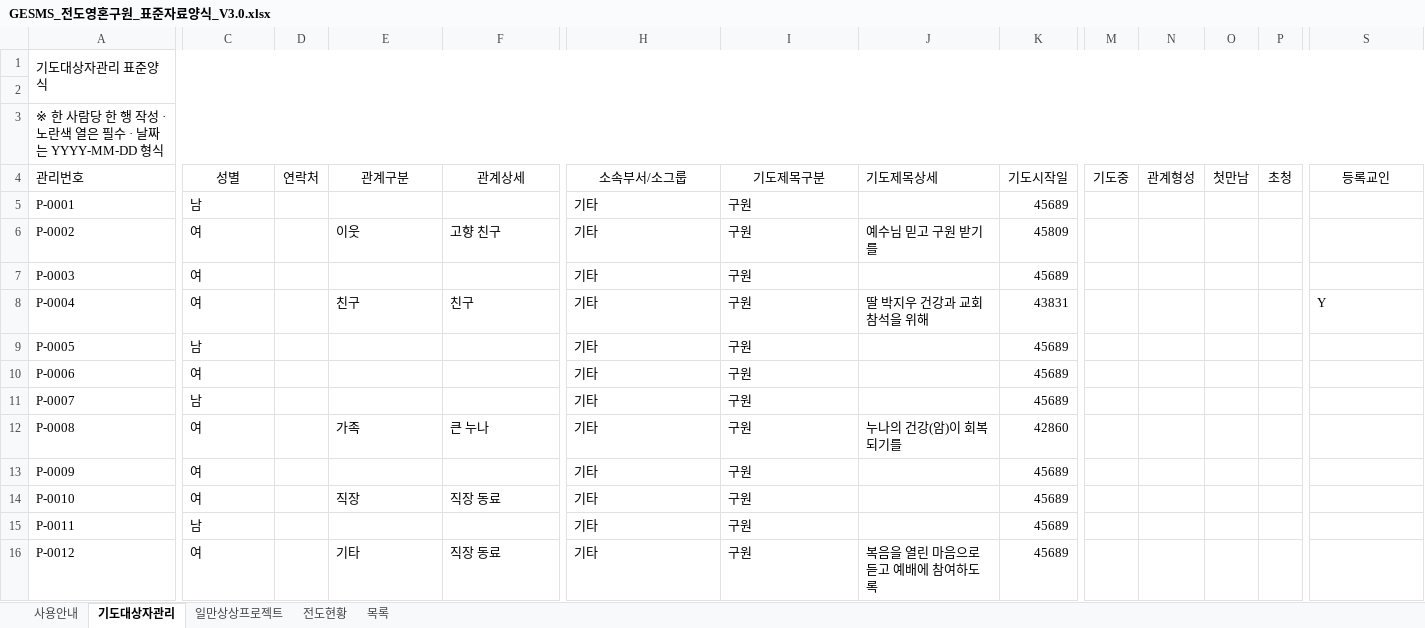
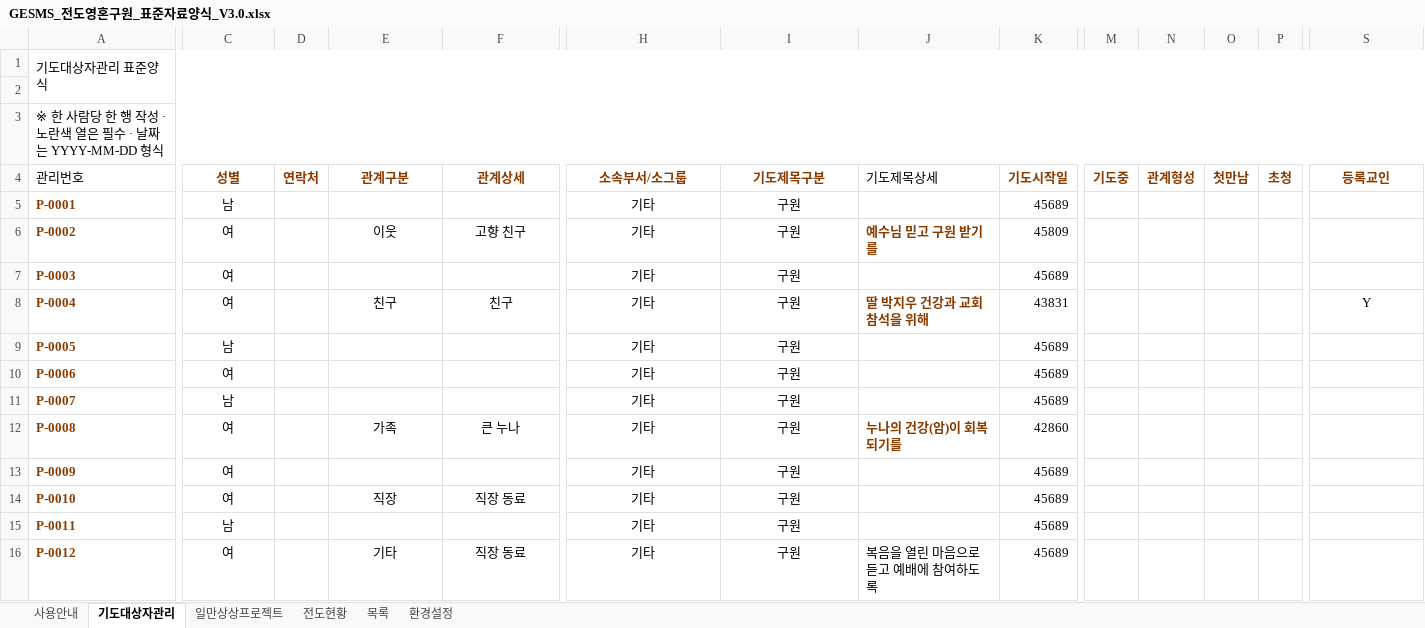
Before and after one commit to cjy3757-stack/gesms-v10, an Excel workbook: GESMS_전도영혼구원_표준자료양식_V3.0.xlsx, sheet 기도대상자관리, drawn as a sheet; only a part is shown, gaps mark what is left out; values as stored, in another font and other column widths than the file's, no borders; conditional formats and table styles not drawn; the diff covers the shown part only; the diff names each change by its address in the sheet, - before the commit and + after, or states it on an @@ line.

```diff
--- a/GESMS_전도영혼구원_표준자료양식_V3.0.xlsx (sheet 기도대상자관리)
+++ b/GESMS_전도영혼구원_표준자료양식_V3.0.xlsx (sheet 기도대상자관리)
+sheet tab: 환경설정
@@ C4:F4 bold: off → on, text colour: black → #8A3B00 @@
@@ H4:I4 bold: off → on, text colour: black → #8A3B00 @@
@@ K4 bold: off → on, text colour: black → #8A3B00 @@
@@ M4:S4 bold: off → on, text colour: black → #8A3B00 @@
@@ A5:A16 bold: off → on, text colour: black → #8A3B00 @@
-C5:C16 alignment: left
+C5:C16 alignment: center
-H5:I16 alignment: left
+H5:I16 alignment: center
-E6:F6 alignment: left
+E6:F6 alignment: center
@@ J6 bold: off → on, text colour: black → #8A3B00 @@
-E8:F8 alignment: left
+E8:F8 alignment: center
@@ J8 bold: off → on, text colour: black → #8A3B00 @@
-S8 alignment: left
+S8 alignment: center
-E12:F12 alignment: left
+E12:F12 alignment: center
@@ J12 bold: off → on, text colour: black → #8A3B00 @@
-E14:F14 alignment: left
+E14:F14 alignment: center
-E16:F16 alignment: left
+E16:F16 alignment: center
```
Also changed, not shown: cell formats elsewhere in this sheet, sheet 일만상상프로젝트, sheet 목록, sheet 사용안내, sheet 전도현황, 3 other files.
